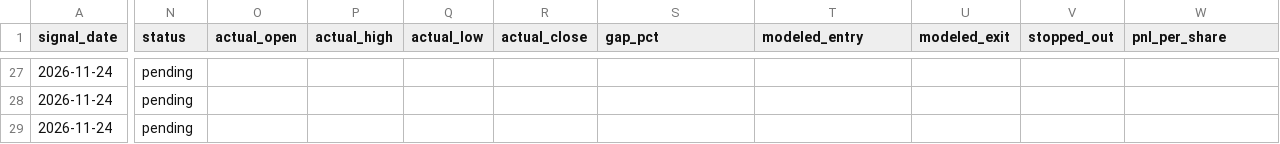
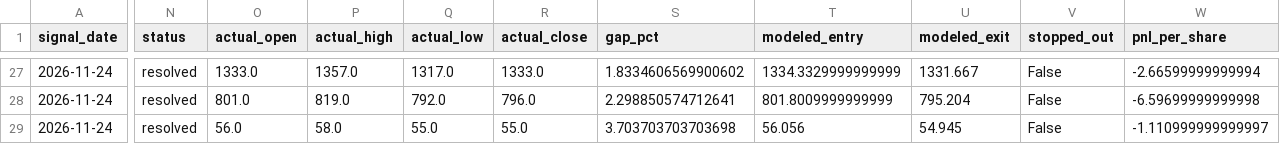
Before and after one commit to cafemarlsurf727-cell/daytrade-screener, a CSV file: logs/research_signal_log.csv, drawn as a sheet; only a part is shown, gaps mark what is left out; the diff covers the shown part only; the diff names each change by its address in the sheet, - before the commit and + after, or states it on an @@ line.

```diff
--- a/logs/research_signal_log.csv
+++ b/logs/research_signal_log.csv
-N27:N29 (status): pending
+N27:N29 (status): resolved
-O27 (actual_open): (empty)
+O27 (actual_open): 1333.0
-P27 (actual_high): (empty)
+P27 (actual_high): 1357.0
-Q27 (actual_low): (empty)
+Q27 (actual_low): 1317.0
-R27 (actual_close): (empty)
+R27 (actual_close): 1333.0
-S27 (gap_pct): (empty)
+S27 (gap_pct): 1.8334606569900602
-T27 (modeled_entry): (empty)
+T27 (modeled_entry): 1334.3329999999999
-U27 (modeled_exit): (empty)
+U27 (modeled_exit): 1331.667
-V27:V29 (stopped_out): (empty)
+V27:V29 (stopped_out): False
-W27 (pnl_per_share): (empty)
+W27 (pnl_per_share): -2.66599999999994
-O28 (actual_open): (empty)
+O28 (actual_open): 801.0
-P28 (actual_high): (empty)
+P28 (actual_high): 819.0
-Q28 (actual_low): (empty)
+Q28 (actual_low): 792.0
-R28 (actual_close): (empty)
+R28 (actual_close): 796.0
-S28 (gap_pct): (empty)
+S28 (gap_pct): 2.298850574712641
-T28 (modeled_entry): (empty)
+T28 (modeled_entry): 801.8009999999999
-U28 (modeled_exit): (empty)
+U28 (modeled_exit): 795.204
-W28 (pnl_per_share): (empty)
+W28 (pnl_per_share): -6.59699999999998
-O29 (actual_open): (empty)
+O29 (actual_open): 56.0
-P29 (actual_high): (empty)
+P29 (actual_high): 58.0
-Q29 (actual_low): (empty)
+Q29 (actual_low): 55.0
-R29 (actual_close): (empty)
+R29 (actual_close): 55.0
-S29 (gap_pct): (empty)
+S29 (gap_pct): 3.703703703703698
-T29 (modeled_entry): (empty)
+T29 (modeled_entry): 56.056
-U29 (modeled_exit): (empty)
+U29 (modeled_exit): 54.945
-W29 (pnl_per_share): (empty)
+W29 (pnl_per_share): -1.110999999999997
```
Also changed, not shown: 1 added row and 61 edited cells elsewhere in this file, logs/signal_log.csv, tickers_200.csv, 3 other files.
